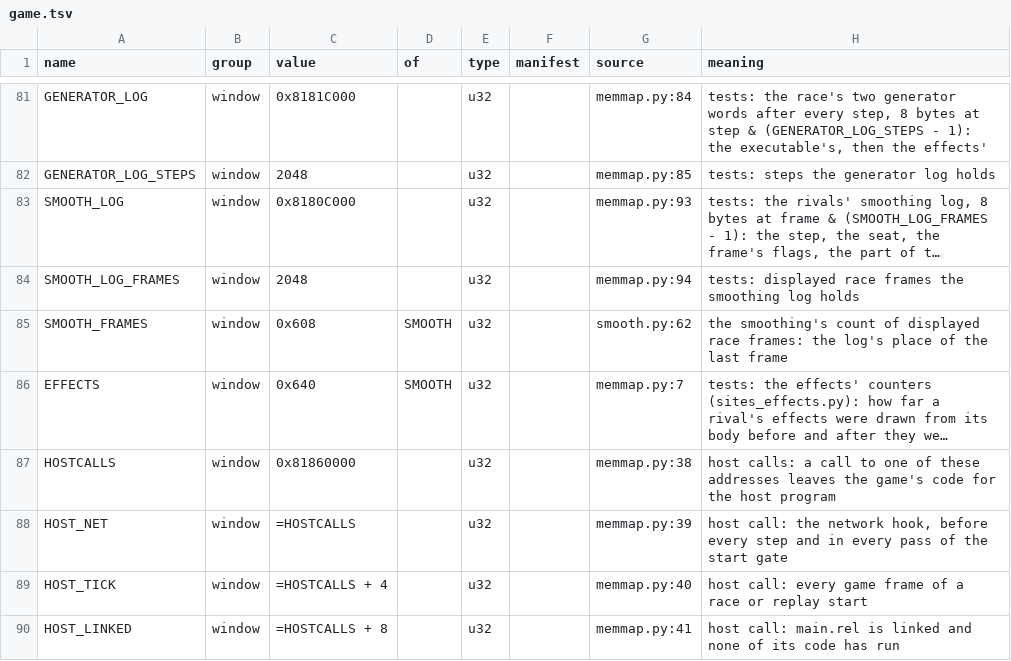
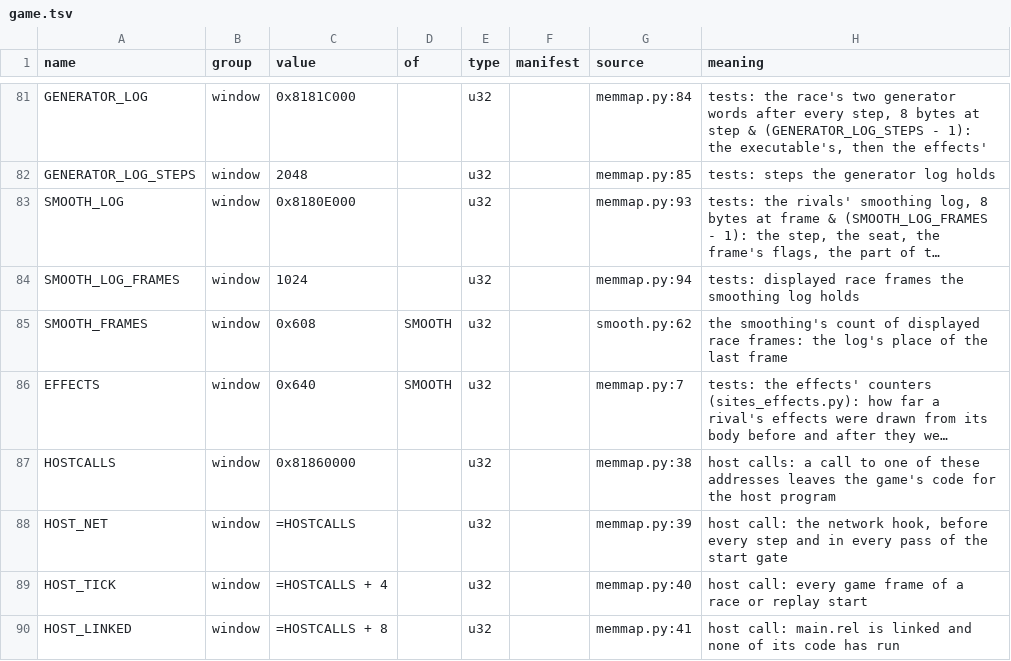
Before and after one commit to piconet-live/piconet-runner, a TSV file: port/facts/game.tsv, drawn as a sheet; only a part is shown, gaps mark what is left out; long unchanged cells end in …; the diff names each change by its address in the sheet, - before the commit and + after, or states it on an @@ line.

```diff
--- a/port/facts/game.tsv
+++ b/port/facts/game.tsv
-C83 (value): 0x8180C000
+C83 (value): 0x8180E000
-C84 (value): 2048
+C84 (value): 1024
```
Also changed, not shown: port/facts/rollback-state.tsv, 4 other files.
